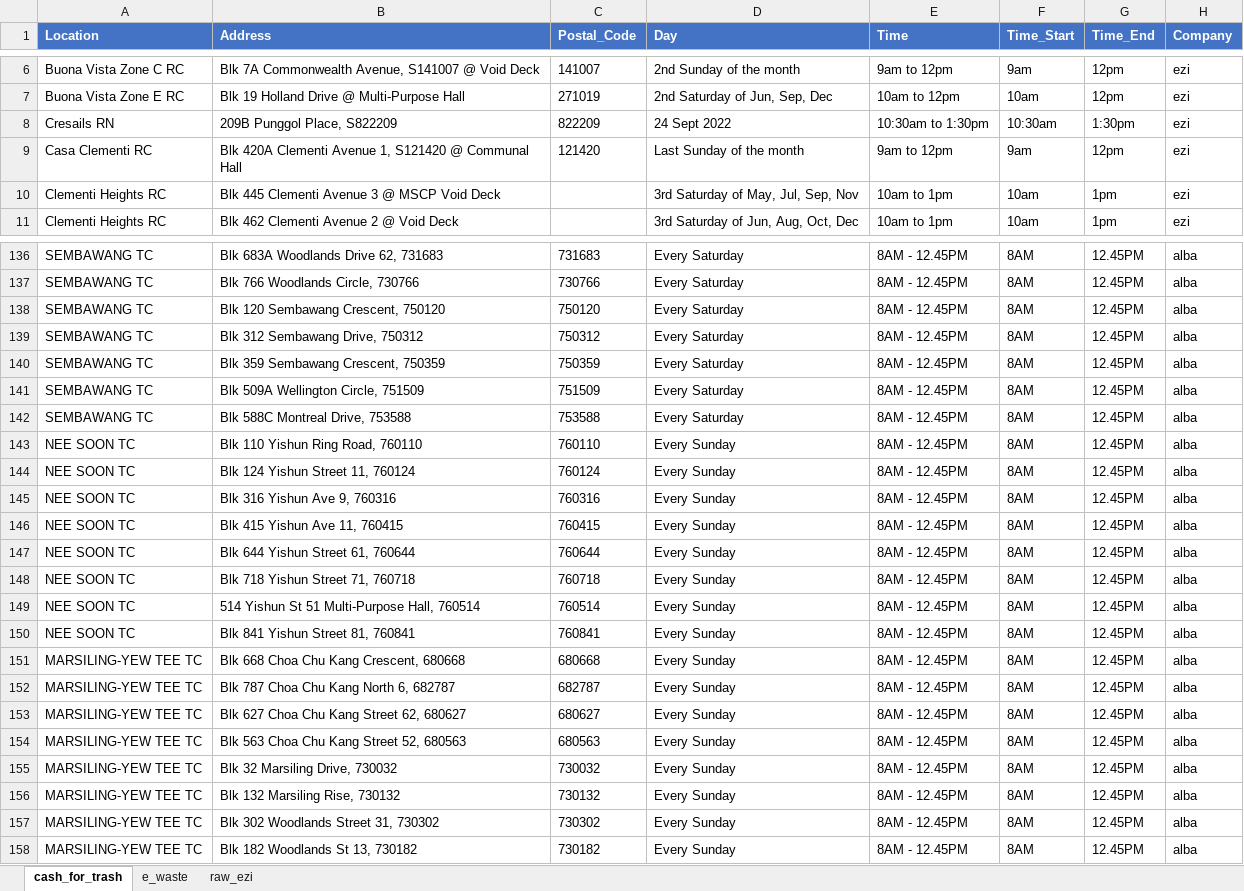
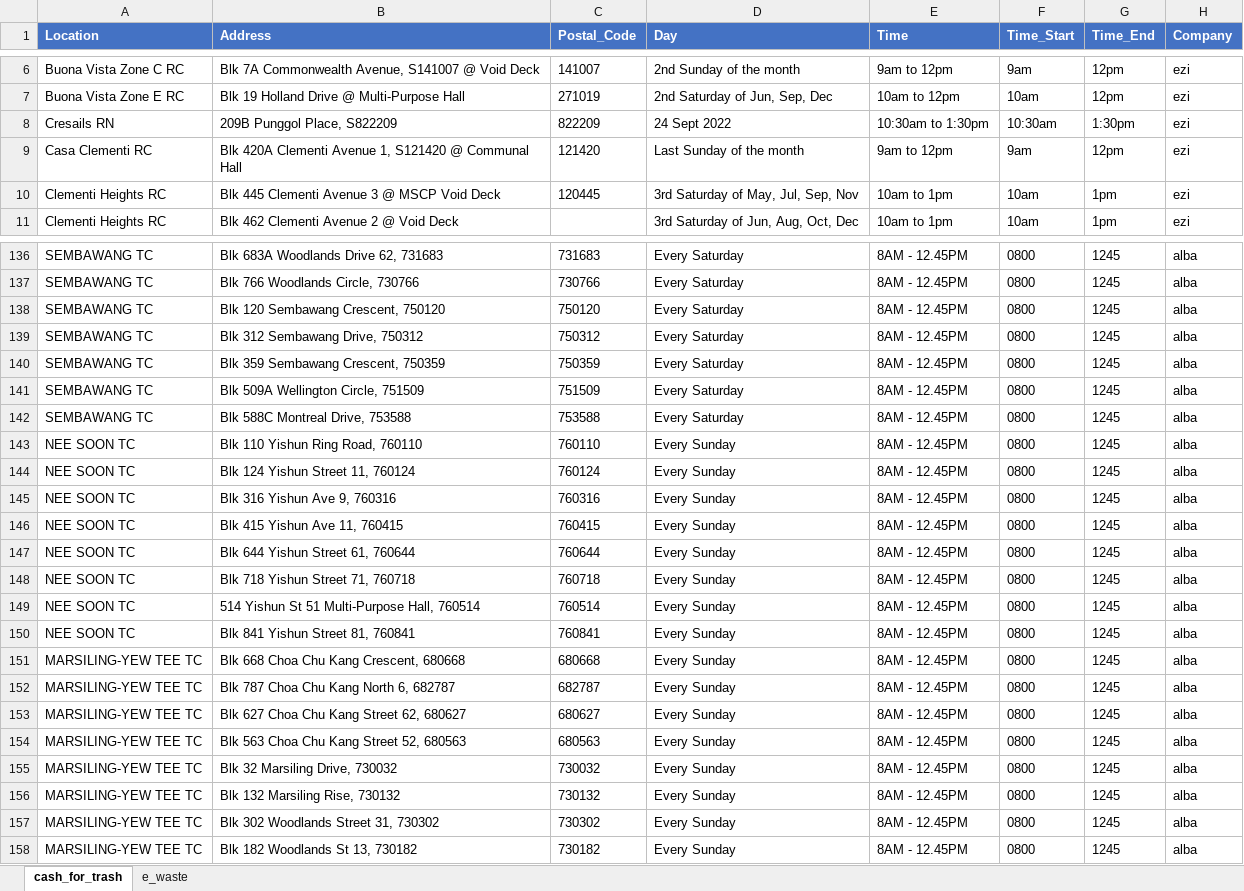
Before and after one commit to ivankqw/recycle-incentive-bot, an Excel workbook: data/data.xlsx, sheet cash_for_trash, drawn as a sheet; only a part is shown, gaps mark what is left out; values as stored, in another font and other column widths than the file's, no borders; the diff covers the shown part only; the diff names each change by its address in the sheet, - before the commit and + after, or states it on an @@ line.

```diff
--- a/data/data.xlsx (sheet cash_for_trash)
+++ b/data/data.xlsx (sheet cash_for_trash)
@@ sheet tab hidden: raw_ezi @@
-C10 (Postal_Code): (empty)
+C10 (Postal_Code): 120445
-F136:F158 (Time_Start): 8AM
+F136:F158 (Time_Start): 0800
-G136:G158 (Time_End): 12.45PM
+G136:G158 (Time_End): 1245
```
Also changed, not shown: 99 edited cells elsewhere in this sheet.
